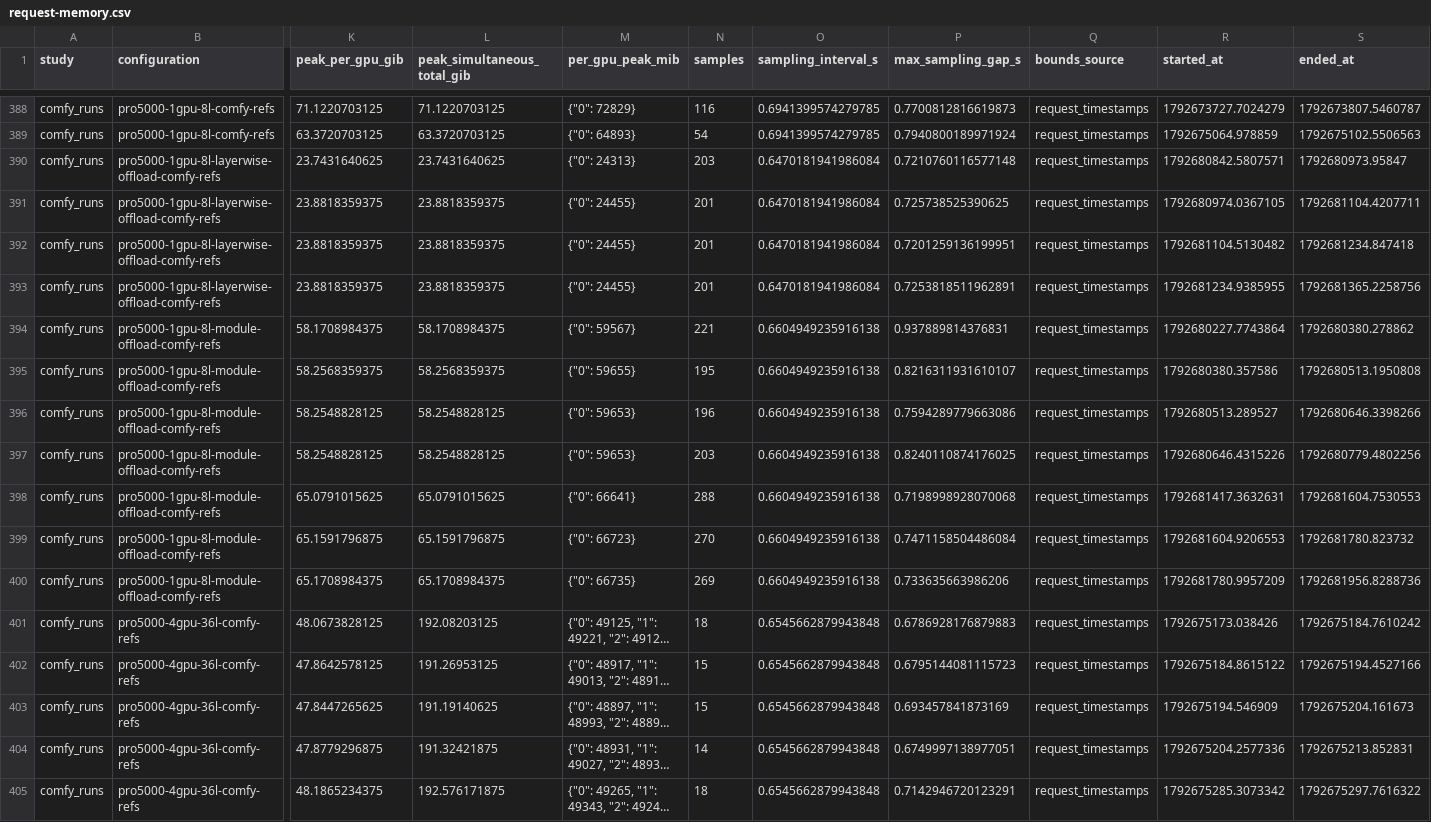
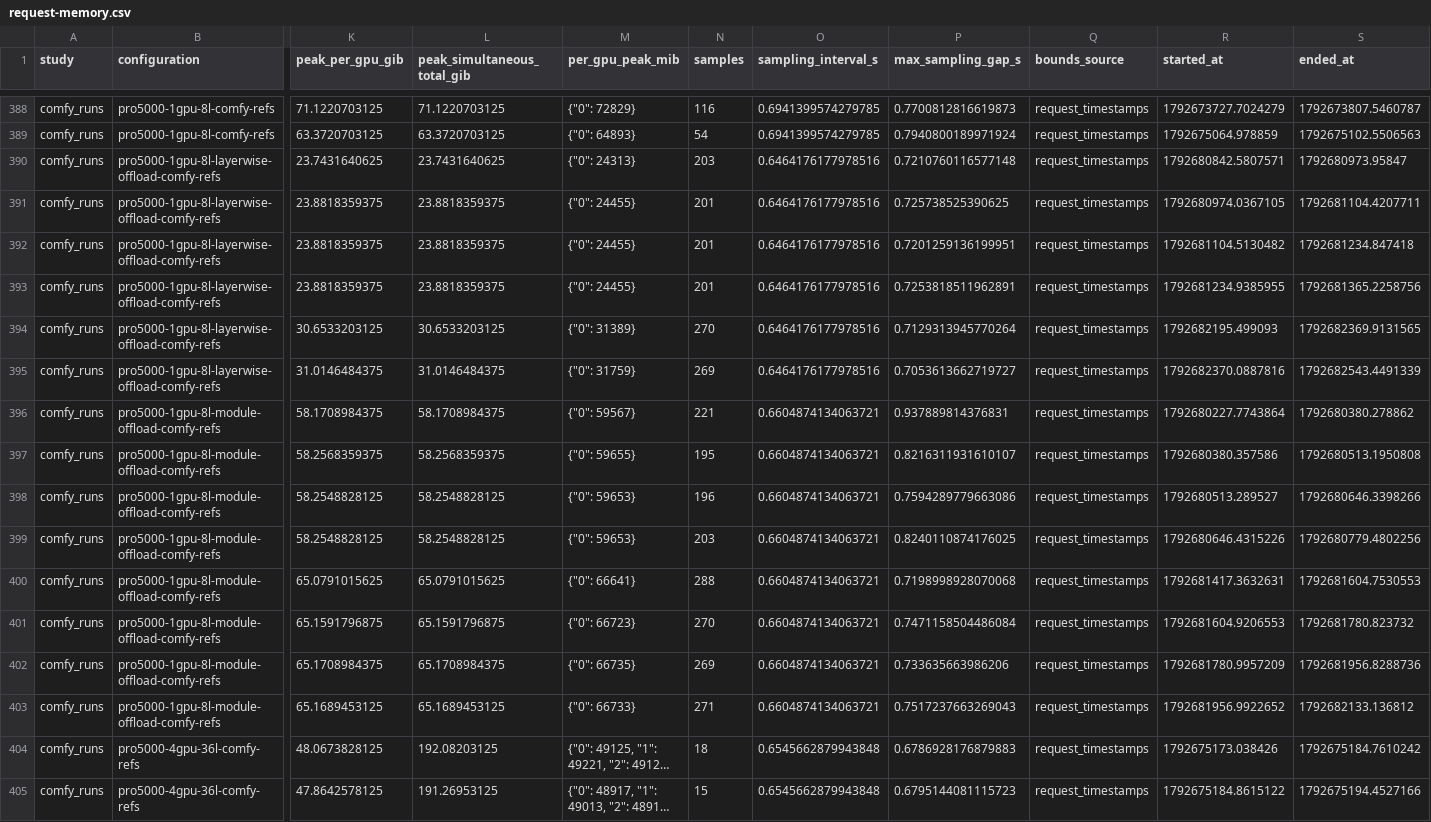
Before and after one commit to lishunyang12/fasth3-omni-evaluation-20261018, a CSV file: pro5000-4gpu/omni-local/request-memory.csv, drawn as a sheet; only a part is shown, gaps mark what is left out; the shorter side is filled out with more unchanged rows; long unchanged cells end in …; addresses are those after the commit; rows hold the shown columns only; the diff names each change by its address in the sheet, - before the commit and + after, or states it on an @@ line.

```diff
--- a/pro5000-4gpu/omni-local/request-memory.csv
+++ b/pro5000-4gpu/omni-local/request-memory.csv
-O390:O393 (sampling_interval_s): 0.6470181941986084
+O390:O393 (sampling_interval_s): 0.6464176177978516
+row 394: comfy_runs | pro5000-1gpu-8l-layerwise-offload-comfy-refs | 30.6533203125 | 30.6533203125 | {"0": 31389} | 270 | 0.6464176177978516 | 0.7129313945770264 | request_timestamps | 1792682195.499093 | 1792682369.9131565
+row 395: comfy_runs | pro5000-1gpu-8l-layerwise-offload-comfy-refs | 31.0146484375 | 31.0146484375 | {"0": 31759} | 269 | 0.6464176177978516 | 0.7053613662719727 | request_timestamps | 1792682370.0887816 | 1792682543.4491339
-O396:O402 (sampling_interval_s): 0.6604949235916138
+O396:O402 (sampling_interval_s): 0.6604874134063721
+row 403: comfy_runs | pro5000-1gpu-8l-module-offload-comfy-refs | 65.1689453125 | 65.1689453125 | {"0": 66733} | 271 | 0.6604874134063721 | 0.7517237663269043 | request_timestamps | 1792681956.9922652 | 1792682133.136812
```
Also changed, not shown: 4 other files.
